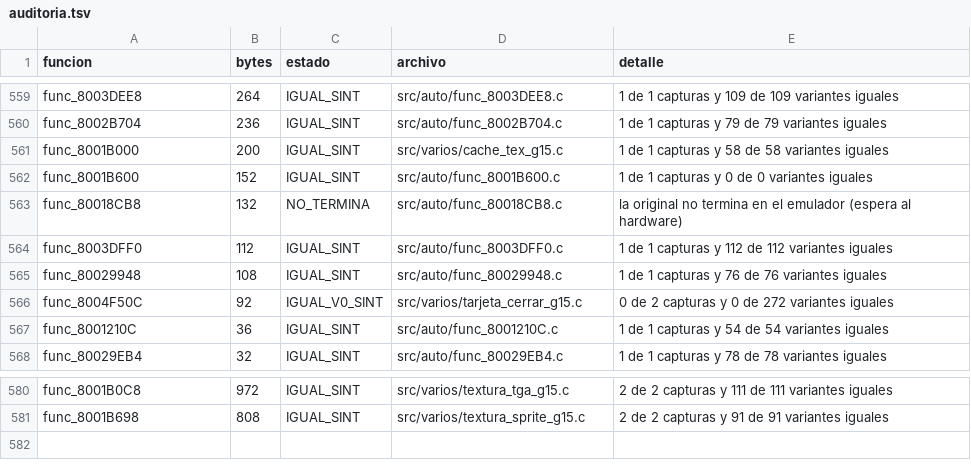
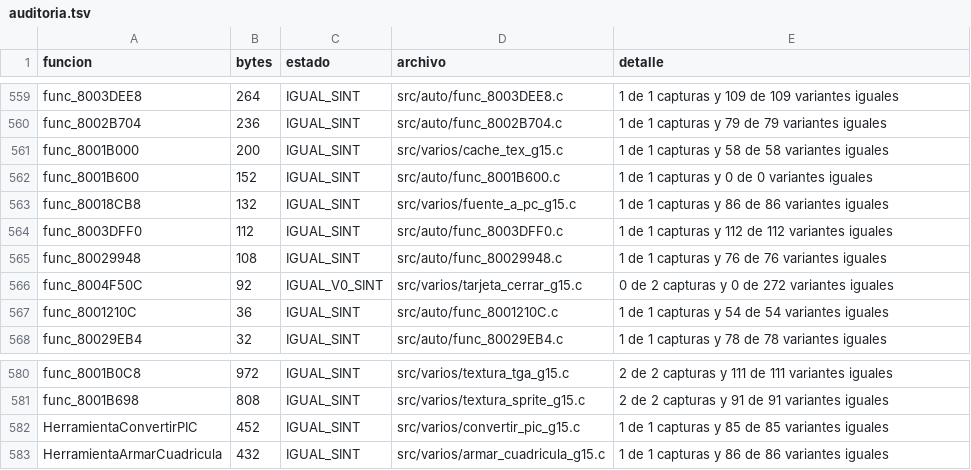
Before and after one commit to Tunuba/SABRINA, a TSV file: notas/fases/auditoria.tsv, drawn as a sheet; only a part is shown, gaps mark what is left out.

```diff
--- a/notas/fases/auditoria.tsv
+++ b/notas/fases/auditoria.tsv
@@ -562,3 +562,3 @@ func_8001B000	200	IGUAL_SINT	src/varios/cache_tex_g15.c	1 de 1 capturas y 58 de
 func_8001B600	152	IGUAL_SINT	src/auto/func_8001B600.c	1 de 1 capturas y 0 de 0 variantes iguales
-func_80018CB8	132	NO_TERMINA	src/auto/func_80018CB8.c	la original no termina en el emulador (espera al hardware)
+func_80018CB8	132	IGUAL_SINT	src/varios/fuente_a_pc_g15.c	1 de 1 capturas y 86 de 86 variantes iguales
 func_8003DFF0	112	IGUAL_SINT	src/auto/func_8003DFF0.c	1 de 1 capturas y 112 de 112 variantes iguales
@@ -581 +581,3 @@ func_8001B0C8	972	IGUAL_SINT	src/varios/textura_tga_g15.c	2 de 2 capturas y 111
 func_8001B698	808	IGUAL_SINT	src/varios/textura_sprite_g15.c	2 de 2 capturas y 91 de 91 variantes iguales
+HerramientaConvertirPIC	452	IGUAL_SINT	src/varios/convertir_pic_g15.c	1 de 1 capturas y 85 de 85 variantes iguales
+HerramientaArmarCuadricula	432	IGUAL_SINT	src/varios/armar_cuadricula_g15.c	1 de 1 capturas y 86 de 86 variantes iguales
```
Also changed, not shown: 2 other files.
